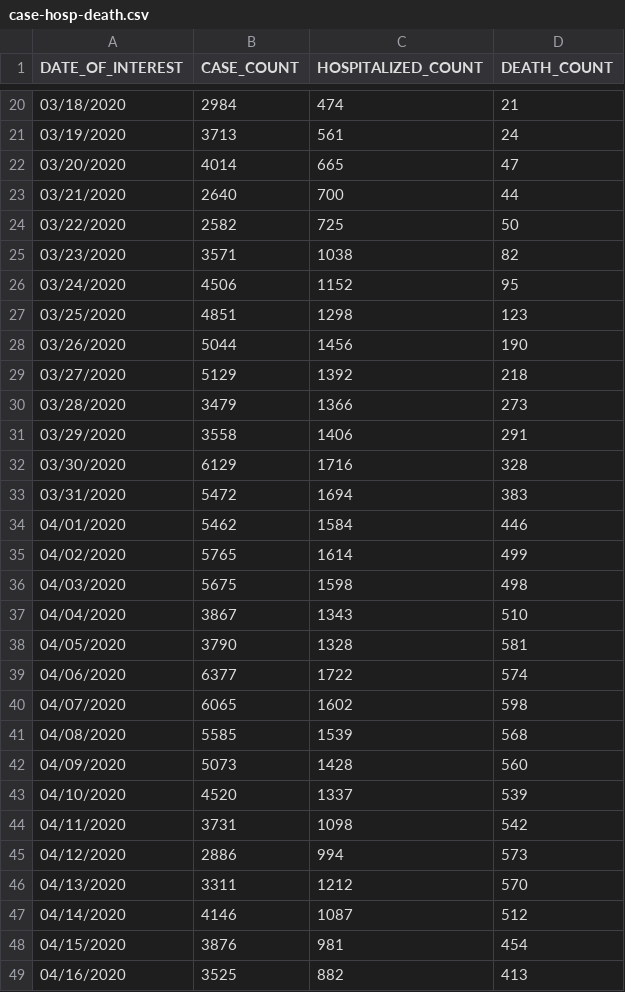
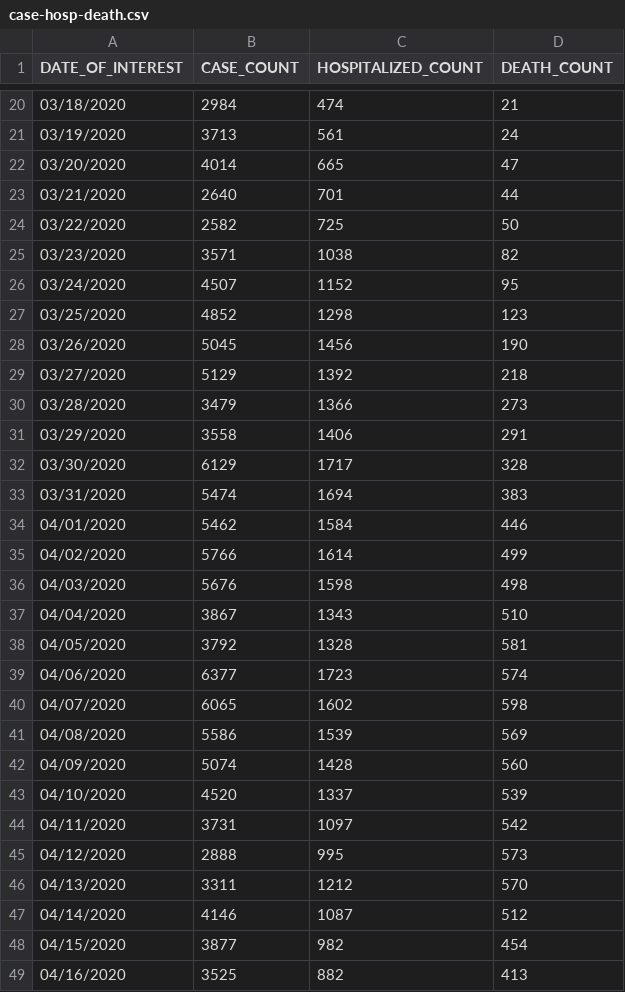
Before and after one commit to nychealth/coronavirus-data, a CSV file: case-hosp-death.csv, drawn as a sheet; only a part is shown, gaps mark what is left out; the diff covers the shown part only.

```diff
--- a/case-hosp-death.csv
+++ b/case-hosp-death.csv
@@ -22,8 +22,8 @@ DATE_OF_INTEREST,CASE_COUNT,HOSPITALIZED_COUNT,DEATH_COUNT
 03/20/2020,4014,665,47
-03/21/2020,2640,700,44
+03/21/2020,2640,701,44
 03/22/2020,2582,725,50
 03/23/2020,3571,1038,82
-03/24/2020,4506,1152,95
-03/25/2020,4851,1298,123
-03/26/2020,5044,1456,190
+03/24/2020,4507,1152,95
+03/25/2020,4852,1298,123
+03/26/2020,5045,1456,190
 03/27/2020,5129,1392,218
@@ -31,19 +31,19 @@ DATE_OF_INTEREST,CASE_COUNT,HOSPITALIZED_COUNT,DEATH_COUNT
 03/29/2020,3558,1406,291
-03/30/2020,6129,1716,328
-03/31/2020,5472,1694,383
+03/30/2020,6129,1717,328
+03/31/2020,5474,1694,383
 04/01/2020,5462,1584,446
-04/02/2020,5765,1614,499
-04/03/2020,5675,1598,498
+04/02/2020,5766,1614,499
+04/03/2020,5676,1598,498
 04/04/2020,3867,1343,510
-04/05/2020,3790,1328,581
-04/06/2020,6377,1722,574
+04/05/2020,3792,1328,581
+04/06/2020,6377,1723,574
 04/07/2020,6065,1602,598
-04/08/2020,5585,1539,568
-04/09/2020,5073,1428,560
+04/08/2020,5586,1539,569
+04/09/2020,5074,1428,560
 04/10/2020,4520,1337,539
-04/11/2020,3731,1098,542
-04/12/2020,2886,994,573
+04/11/2020,3731,1097,542
+04/12/2020,2888,995,573
 04/13/2020,3311,1212,570
 04/14/2020,4146,1087,512
-04/15/2020,3876,981,454
+04/15/2020,3877,982,454
 04/16/2020,3525,882,413
```
Also changed, not shown: 1 added row and 37 edited cells elsewhere in this file, boro/boroughs-by-age.csv, boro/boroughs-case-hosp-death.csv, 20 other files.
